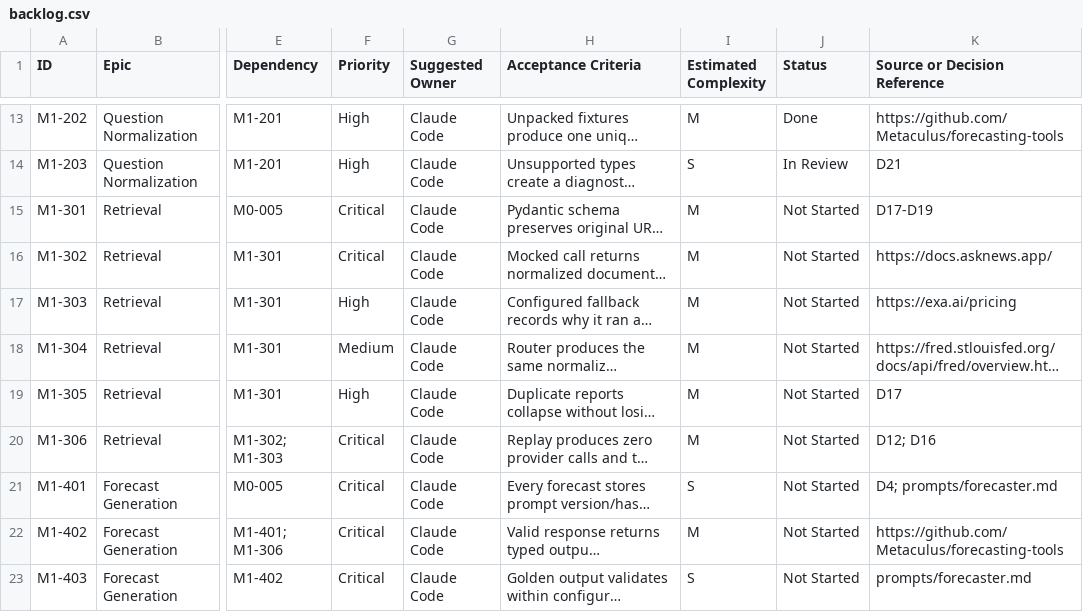
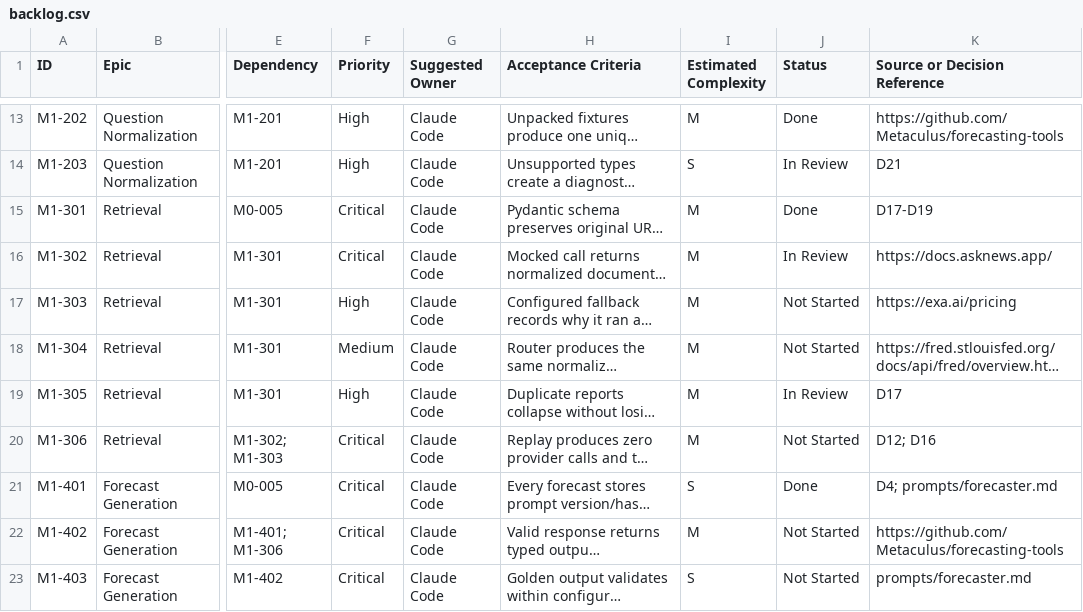
Before and after one commit to mcleblanc711/whiskeyjack-bot, a CSV file: docs/backlog/backlog.csv, drawn as a sheet; only a part is shown, gaps mark what is left out; long unchanged cells end in …; the diff names each change by its address in the sheet, - before the commit and + after, or states it on an @@ line.

```diff
--- a/docs/backlog/backlog.csv
+++ b/docs/backlog/backlog.csv
-J15 (Status): Not Started
+J15 (Status): Done
-J16 (Status): Not Started
+J16 (Status): In Review
-J19 (Status): Not Started
+J19 (Status): In Review
-J21 (Status): Not Started
+J21 (Status): Done
```
